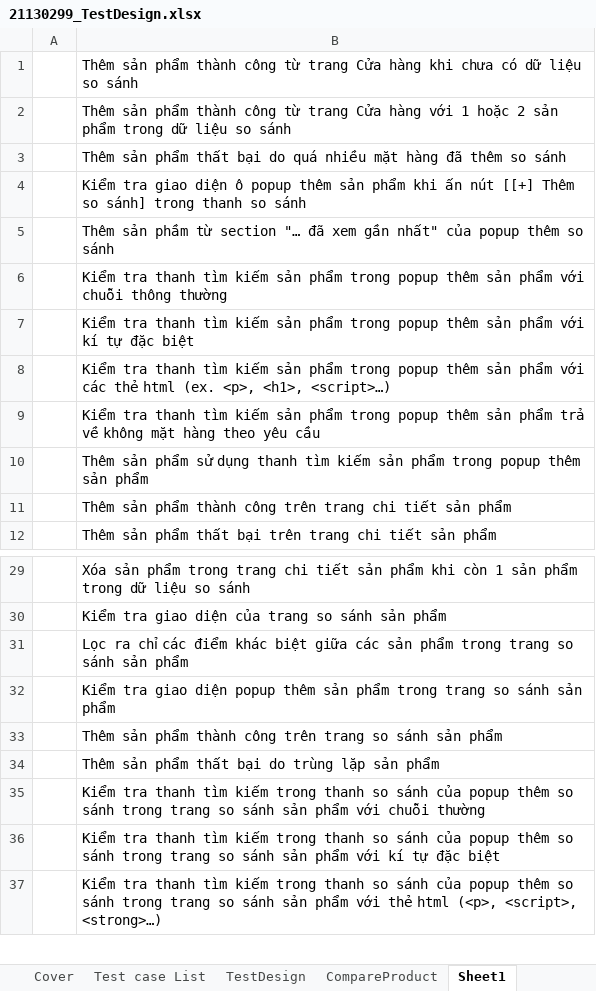
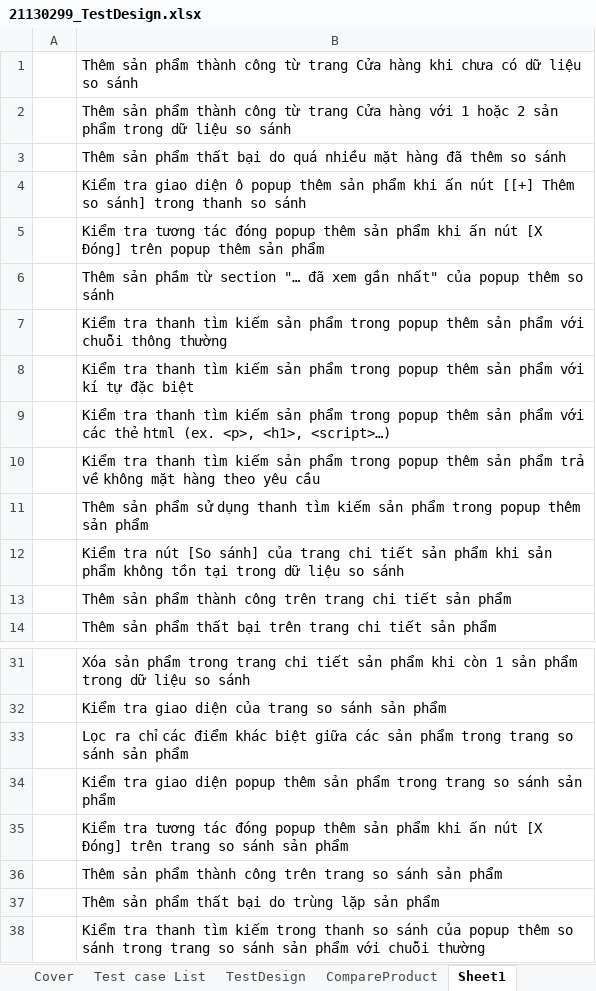
Before and after one commit to tuan0919/tester-2024, an Excel workbook: 21130299_TestDesign.xlsx, sheet Sheet1, drawn as a sheet; only a part is shown, gaps mark what is left out; the shorter side is filled out with more unchanged rows; values as stored, in another font and other column widths than the file's, no borders; the diff names each change by its address in the sheet, - before the commit and + after, or states it on an @@ line.

```diff
--- a/21130299_TestDesign.xlsx (sheet Sheet1)
+++ b/21130299_TestDesign.xlsx (sheet Sheet1)
+row 5:  | Kiểm tra tương tác đóng popup thêm sản phẩm khi ấn nút [X Đóng] trên popup thêm sản phẩm
+row 12:  | Kiểm tra nút [So sánh] của trang chi tiết sản phẩm khi sản phẩm không tồn tại trong dữ liệu so sánh
+row 35:  | Kiểm tra tương tác đóng popup thêm sản phẩm khi ấn nút [X Đóng] trên trang so sánh sản phẩm
```
Also changed, not shown: sheet CompareProduct.
